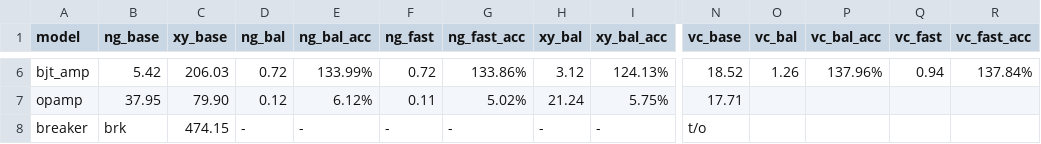
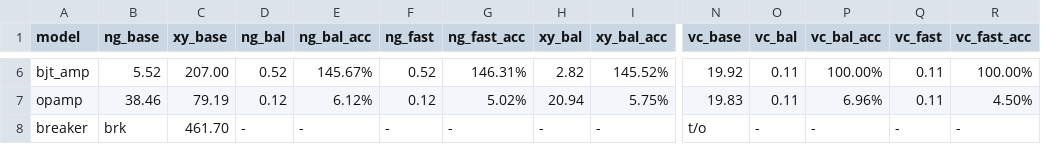
Before and after one commit to kev-cam/sv2ghdl, a CSV file: bfit/benchmarks/open.csv, drawn as a sheet; only a part is shown, gaps mark what is left out; the diff covers the shown part only; the diff names each change by its address in the sheet, - before the commit and + after, or states it on an @@ line.

```diff
--- a/bfit/benchmarks/open.csv
+++ b/bfit/benchmarks/open.csv
-B6 (ng_base): 5.42
+B6 (ng_base): 5.52
-C6 (xy_base): 206.03
+C6 (xy_base): 207.00
-D6 (ng_bal): 0.72
+D6 (ng_bal): 0.52
-E6 (ng_bal_acc): 133.99%
+E6 (ng_bal_acc): 145.67%
-F6 (ng_fast): 0.72
+F6 (ng_fast): 0.52
-G6 (ng_fast_acc): 133.86%
+G6 (ng_fast_acc): 146.31%
-H6 (xy_bal): 3.12
+H6 (xy_bal): 2.82
-I6 (xy_bal_acc): 124.13%
+I6 (xy_bal_acc): 145.52%
-N6 (vc_base): 18.52
+N6 (vc_base): 19.92
-O6 (vc_bal): 1.26
+O6 (vc_bal): 0.11
-P6 (vc_bal_acc): 137.96%
+P6 (vc_bal_acc): 100.00%
-Q6 (vc_fast): 0.94
+Q6 (vc_fast): 0.11
-R6 (vc_fast_acc): 137.84%
+R6 (vc_fast_acc): 100.00%
-B7 (ng_base): 37.95
+B7 (ng_base): 38.46
-C7 (xy_base): 79.90
+C7 (xy_base): 79.19
-F7 (ng_fast): 0.11
+F7 (ng_fast): 0.12
-H7 (xy_bal): 21.24
+H7 (xy_bal): 20.94
-N7 (vc_base): 17.71
+N7 (vc_base): 19.83
-O7 (vc_bal): (empty)
+O7 (vc_bal): 0.11
-P7 (vc_bal_acc): (empty)
+P7 (vc_bal_acc): 6.96%
-Q7 (vc_fast): (empty)
+Q7 (vc_fast): 0.11
-R7 (vc_fast_acc): (empty)
+R7 (vc_fast_acc): 4.50%
-C8 (xy_base): 474.15
+C8 (xy_base): 461.70
-O8 (vc_bal): (empty)
+O8 (vc_bal): -
-P8 (vc_bal_acc): (empty)
+P8 (vc_bal_acc): -
-Q8 (vc_fast): (empty)
+Q8 (vc_fast): -
-R8 (vc_fast_acc): (empty)
+R8 (vc_fast_acc): -
```
Also changed, not shown: 49 edited cells elsewhere in this file, 14 other files.
